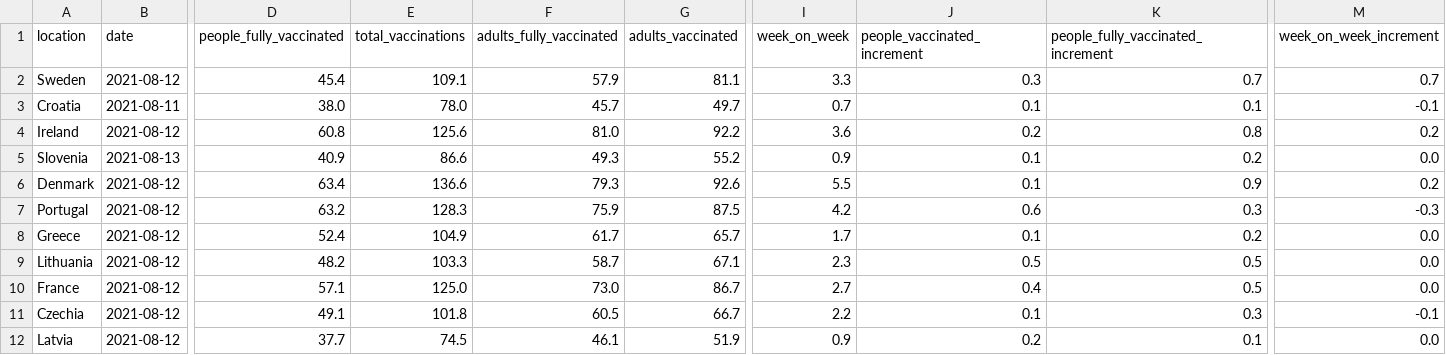
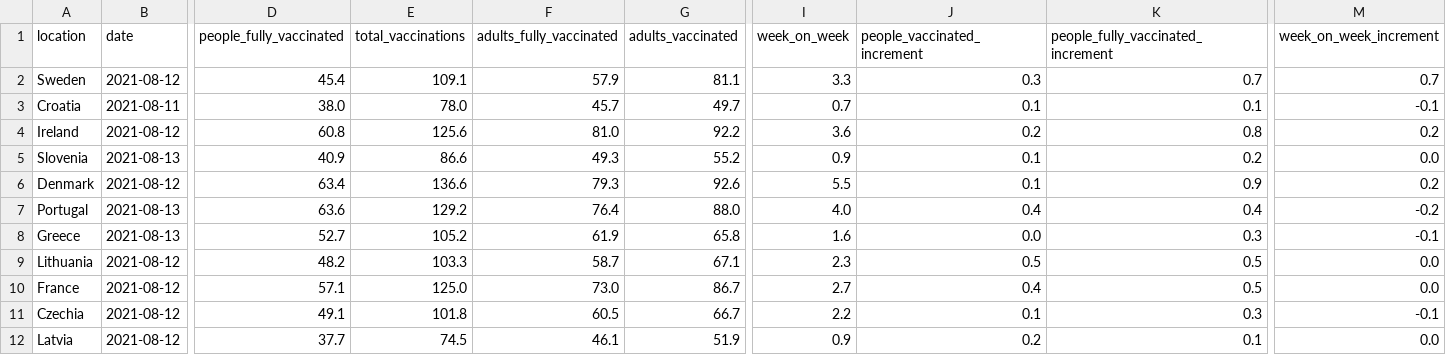
Before and after one commit to blasf1/covid_vaccine_progress_bot, a CSV file: latest.csv, drawn as a sheet; only a part is shown, gaps mark what is left out; the diff covers the shown part only; the diff names each change by its address in the sheet, - before the commit and + after, or states it on an @@ line.

Commit message:
[BOT] Update data and sources for website

```diff
--- a/latest.csv
+++ b/latest.csv
-B7:B8 (date): 2021-08-12
+B7:B8 (date): 2021-08-13
-D7 (people_fully_vaccinated): 63.2
+D7 (people_fully_vaccinated): 63.6
-E7 (total_vaccinations): 128.3
+E7 (total_vaccinations): 129.2
-F7 (adults_fully_vaccinated): 75.9
+F7 (adults_fully_vaccinated): 76.4
-G7 (adults_vaccinated): 87.5
+G7 (adults_vaccinated): 88.0
-I7 (week_on_week): 4.2
+I7 (week_on_week): 4.0
-J7 (people_vaccinated_increment): 0.6
+J7 (people_vaccinated_increment): 0.4
-K7: 0.3
+K7: 0.4
-M7 (week_on_week_increment): -0.3
+M7 (week_on_week_increment): -0.2
-D8 (people_fully_vaccinated): 52.4
+D8 (people_fully_vaccinated): 52.7
-E8 (total_vaccinations): 104.9
+E8 (total_vaccinations): 105.2
-F8 (adults_fully_vaccinated): 61.7
+F8 (adults_fully_vaccinated): 61.9
-G8 (adults_vaccinated): 65.7
+G8 (adults_vaccinated): 65.8
-I8 (week_on_week): 1.7
+I8 (week_on_week): 1.6
-J8 (people_vaccinated_increment): 0.1
+J8 (people_vaccinated_increment): 0.0
-K8: 0.2
+K8: 0.3
-M8 (week_on_week_increment): 0.0
+M8 (week_on_week_increment): -0.1
```
Also changed, not shown: 6 edited cells elsewhere in this file, 2 other files.
